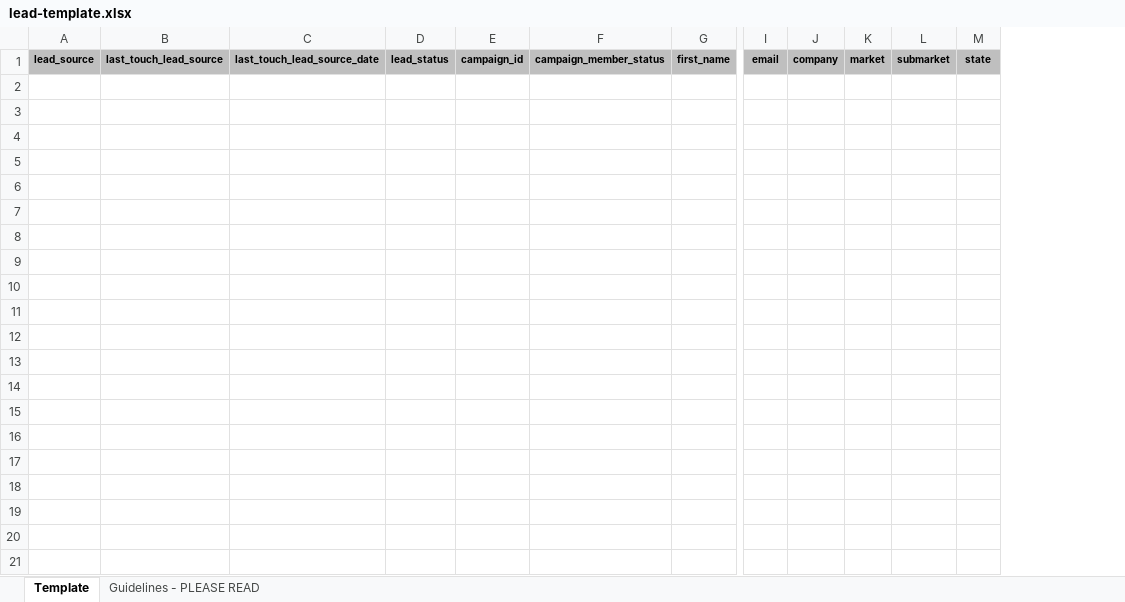
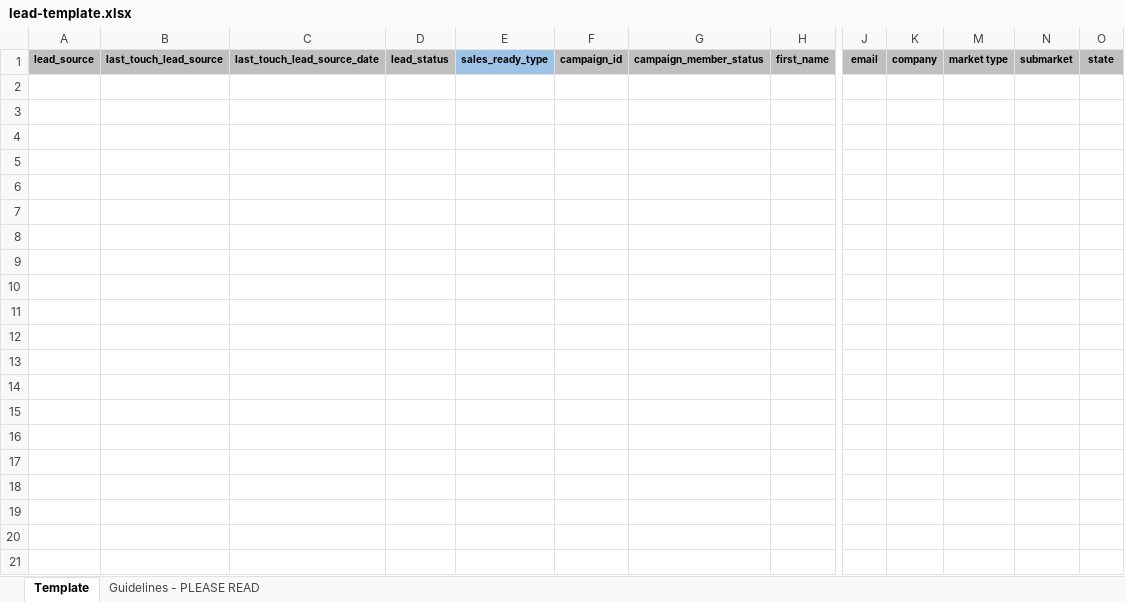
Before and after one commit to KimbalinaPQ/Lead-List-Import-Tool, an Excel workbook: lead-template.xlsx, sheet Template, drawn as a sheet; only a part is shown, gaps mark what is left out; values as stored, in another font and other column widths than the file's, no borders; removed rows and columns are numbered as before the commit, all else as after; rows hold the shown columns only; the diff covers the shown part only; the diff names each change by its address in the sheet, - before the commit and + after, or states it on an @@ line.

Commit message:
New version of XLSX template

```diff
--- a/lead-template.xlsx (sheet Template)
+++ b/lead-template.xlsx (sheet Template)
+column E, row 1: sales_ready_type
-column K, row 1: market
+column M, row 1: market type
+row 2: (empty)
+row 3: (empty)
+row 4: (empty)
+row 5: (empty)
+row 6: (empty)
+row 7: (empty)
+row 8: (empty)
+row 9: (empty)
+row 10: (empty)
+row 11: (empty)
+row 12: (empty)
+row 13: (empty)
+row 14: (empty)
+row 15: (empty)
+row 16: (empty)
+row 17: (empty)
+row 18: (empty)
+row 19: (empty)
+row 20: (empty)
+row 21: (empty)
```
Also changed, not shown: 80 added rows elsewhere in this sheet, sheet Guidelines - PLEASE READ, hidden cells.
